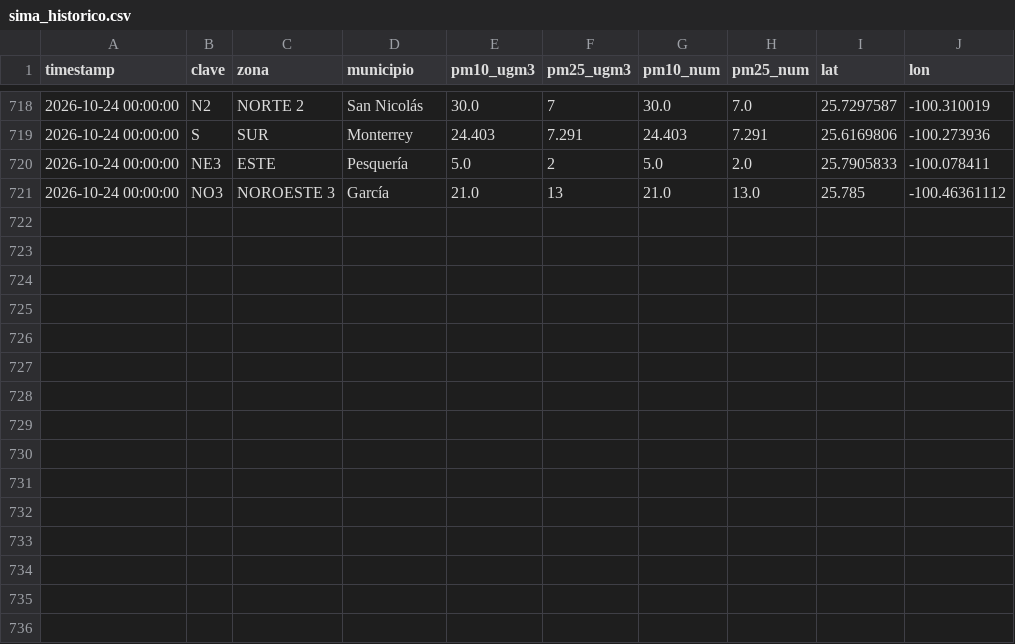
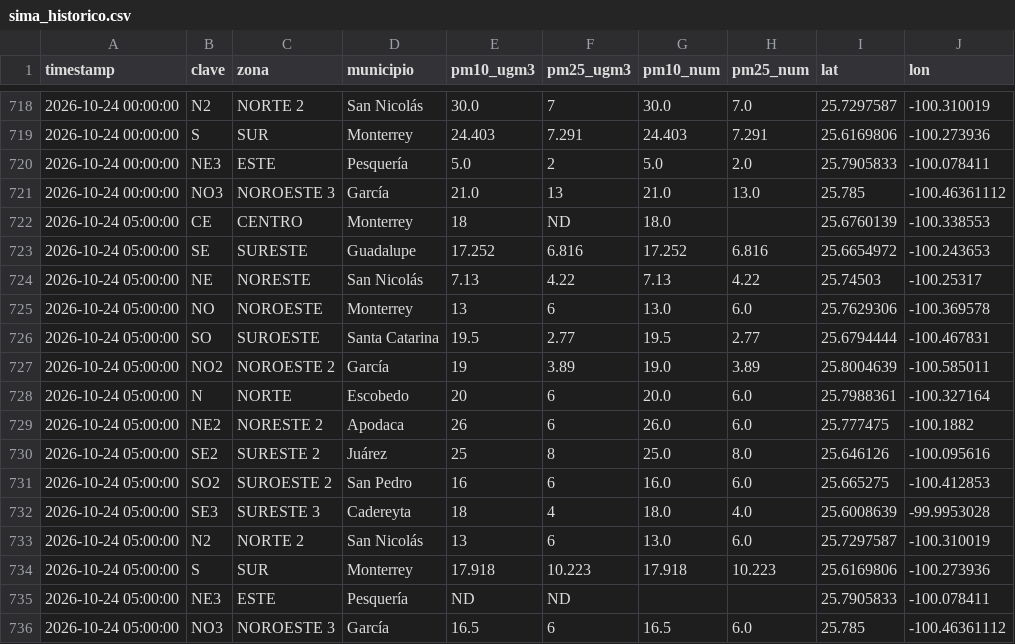
Before and after one commit to vasquez-roberto/capturaDatos_SIMA, a CSV file: sima_historico.csv, drawn as a sheet; only a part is shown, gaps mark what is left out.

```diff
--- a/sima_historico.csv
+++ b/sima_historico.csv
@@ -721 +721,16 @@
 2026-10-24 00:00:00,NO3,NOROESTE 3,García,21.0,13,21.0,13.0,25.785,-100.46361112
+2026-10-24 05:00:00,CE,CENTRO,Monterrey,18,ND,18.0,,25.6760139,-100.338553
+2026-10-24 05:00:00,SE,SURESTE,Guadalupe,17.252,6.816,17.252,6.816,25.6654972,-100.243653
+2026-10-24 05:00:00,NE,NORESTE,San Nicolás,7.13,4.22,7.13,4.22,25.74503,-100.25317
+2026-10-24 05:00:00,NO,NOROESTE,Monterrey,13,6,13.0,6.0,25.7629306,-100.369578
+2026-10-24 05:00:00,SO,SUROESTE,Santa Catarina,19.5,2.77,19.5,2.77,25.6794444,-100.467831
+2026-10-24 05:00:00,NO2,NOROESTE 2,García,19,3.89,19.0,3.89,25.8004639,-100.585011
+2026-10-24 05:00:00,N,NORTE,Escobedo,20,6,20.0,6.0,25.7988361,-100.327164
+2026-10-24 05:00:00,NE2,NORESTE 2,Apodaca,26,6,26.0,6.0,25.777475,-100.1882
+2026-10-24 05:00:00,SE2,SURESTE 2,Juárez,25,8,25.0,8.0,25.646126,-100.095616
+2026-10-24 05:00:00,SO2,SUROESTE 2,San Pedro,16,6,16.0,6.0,25.665275,-100.412853
+2026-10-24 05:00:00,SE3,SURESTE 3,Cadereyta,18,4,18.0,4.0,25.6008639,-99.9953028
+2026-10-24 05:00:00,N2,NORTE 2,San Nicolás,13,6,13.0,6.0,25.7297587,-100.310019
+2026-10-24 05:00:00,S,SUR,Monterrey,17.918,10.223,17.918,10.223,25.6169806,-100.273936
+2026-10-24 05:00:00,NE3,ESTE,Pesquería,ND,ND,,,25.7905833,-100.078411
+2026-10-24 05:00:00,NO3,NOROESTE 3,García,16.5,6,16.5,6.0,25.785,-100.46361112
```
Also changed, not shown: sima_lecturas_estaciones.csv, 1 other file.
